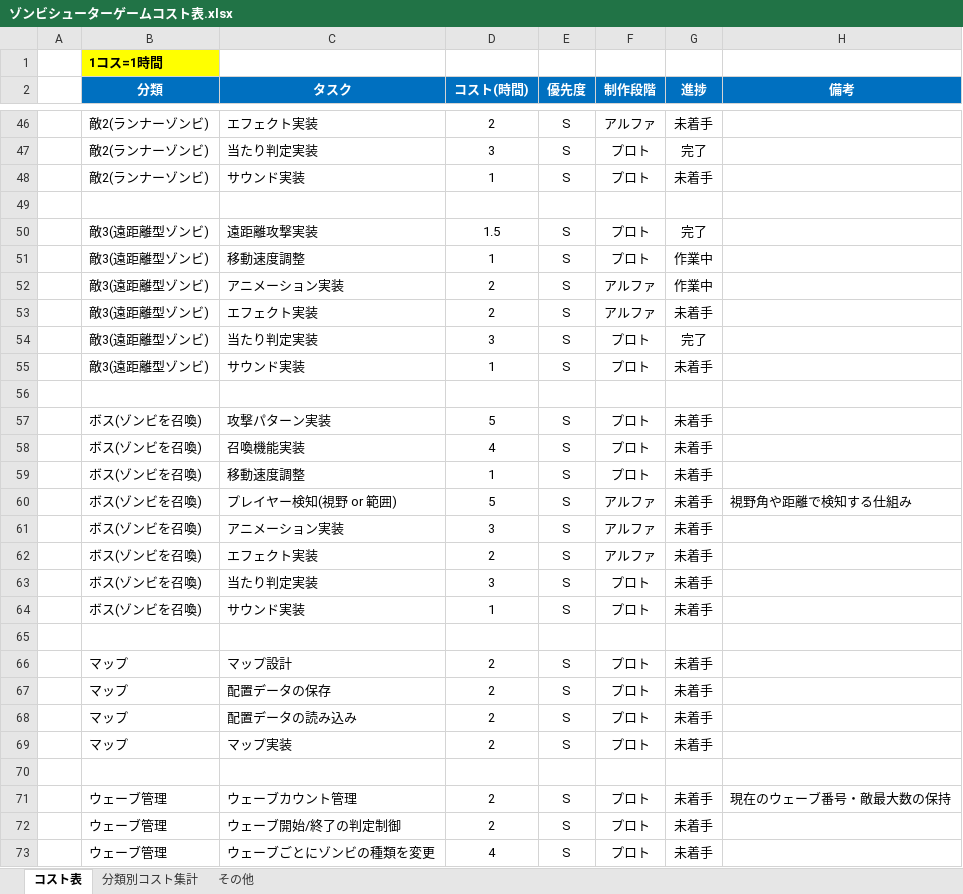
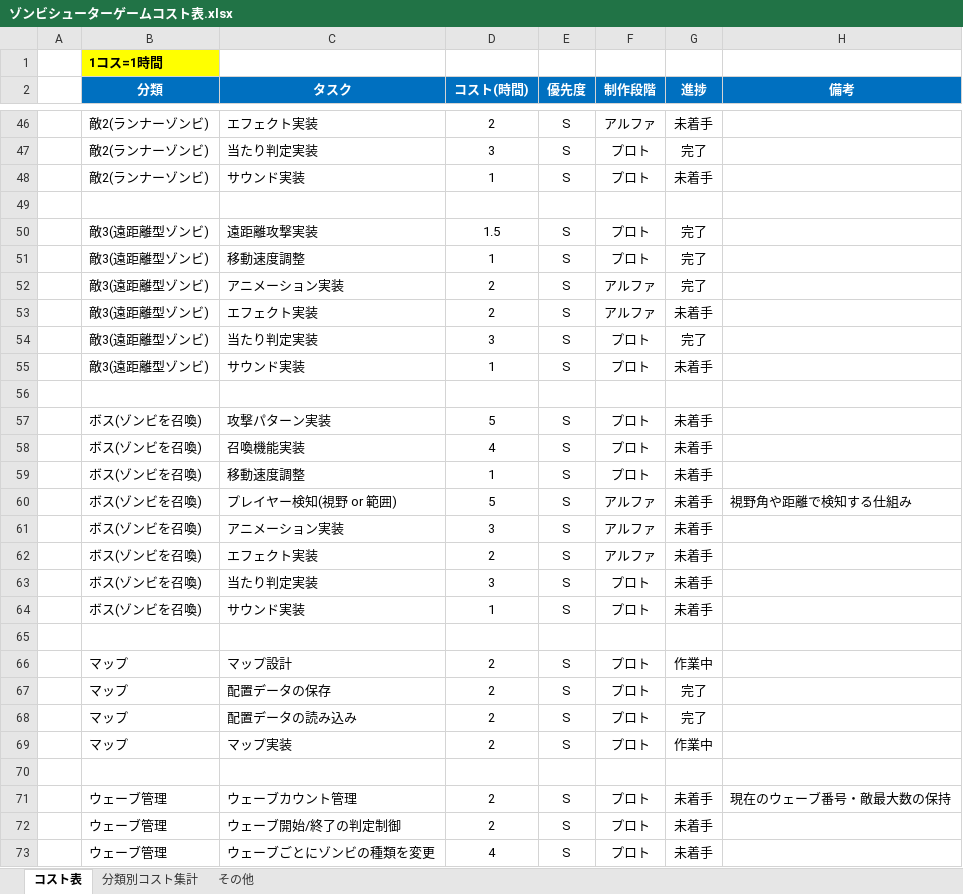
Before and after one commit to meronpanun/MyGame3D2, an Excel workbook: ゾンビシューターゲームコスト表.xlsx, sheet コスト表, drawn as a sheet; only a part is shown, gaps mark what is left out; values as stored, in another font and other column widths than the file's, no borders; the diff names each change by its address in the sheet, - before the commit and + after, or states it on an @@ line.

```diff
--- a/ゾンビシューターゲームコスト表.xlsx (sheet コスト表)
+++ b/ゾンビシューターゲームコスト表.xlsx (sheet コスト表)
-G51:G52 (進捗): 作業中
+G51:G52 (進捗): 完了
-G66 (進捗): 未着手
+G66 (進捗): 作業中
-G67:G68 (進捗): 未着手
+G67:G68 (進捗): 完了
-G69 (進捗): 未着手
+G69 (進捗): 作業中
```
Also changed, not shown: sheet 分類別コスト集計, 15 other files.
